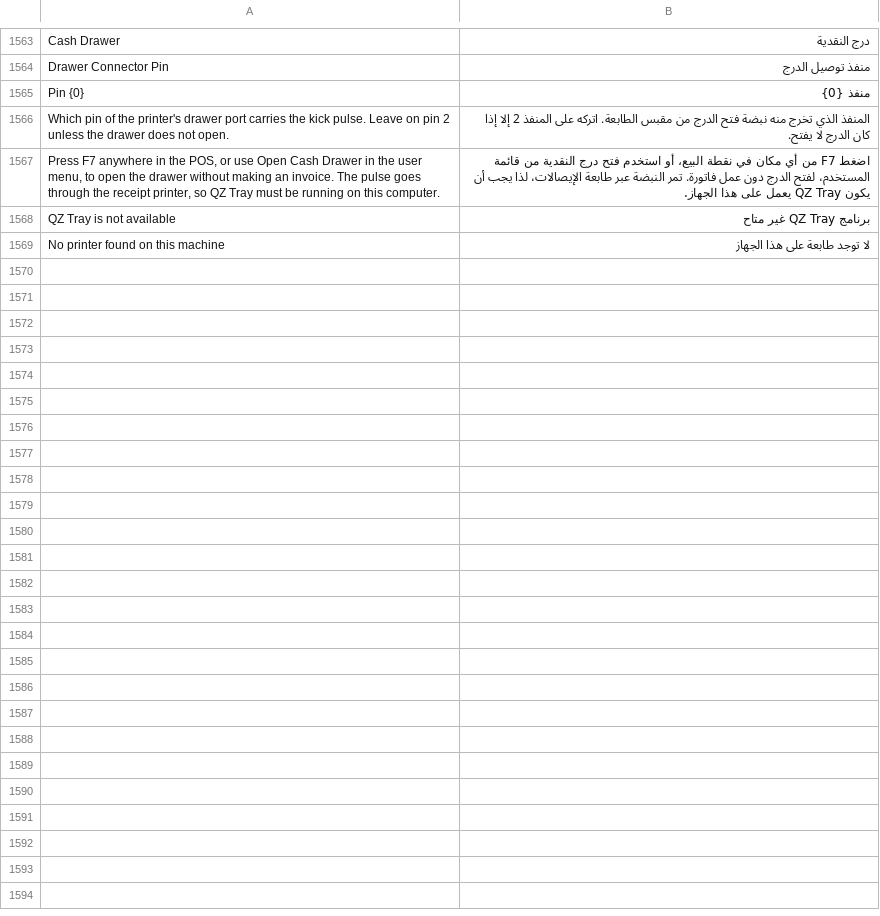
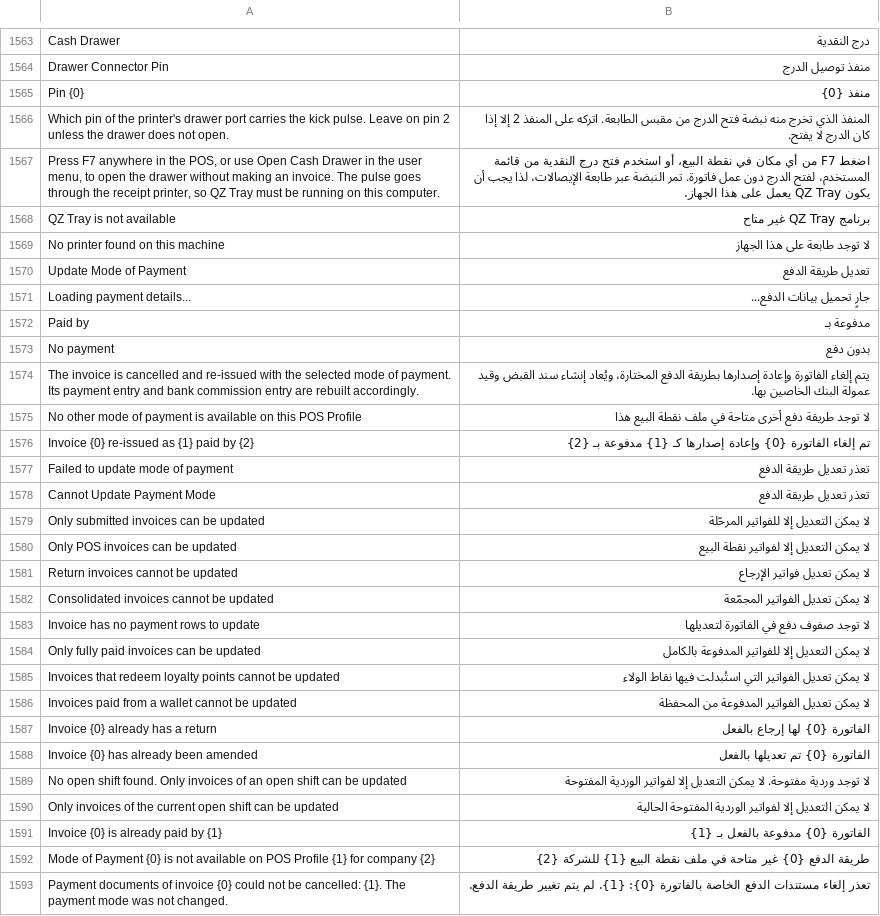
Before and after one commit to erpcloudsystems/ecs_posnext, a CSV file: ecs_posnext/translations/ar.csv, drawn as a sheet; only a part is shown, gaps mark what is left out; the diff names each change by its address in the sheet, - before the commit and + after, or states it on an @@ line.

```diff
--- a/ecs_posnext/translations/ar.csv
+++ b/ecs_posnext/translations/ar.csv
+row 1570: Update Mode of Payment | تعديل طريقة الدفع
+row 1571: Loading payment details... | جارٍ تحميل بيانات الدفع...
+row 1572: Paid by | مدفوعة بـ
+row 1573: No payment | بدون دفع
+row 1574: The invoice is cancelled and re-issued with the selected mode of payment. Its payment entry and bank commission entry are rebuilt accordingly. | يتم إلغاء الفاتورة وإعادة إصدارها بطريقة الدفع المختارة، ويُعاد إنشاء سند القبض وقيد عمولة البنك الخاصين بها.
+row 1575: No other mode of payment is available on this POS Profile | لا توجد طريقة دفع أخرى متاحة في ملف نقطة البيع هذا
+row 1576: Invoice {0} re-issued as {1} paid by {2} | تم إلغاء الفاتورة {0} وإعادة إصدارها كـ {1} مدفوعة بـ {2}
+row 1577: Failed to update mode of payment | تعذر تعديل طريقة الدفع
+row 1578: Cannot Update Payment Mode | تعذر تعديل طريقة الدفع
+row 1579: Only submitted invoices can be updated | لا يمكن التعديل إلا للفواتير المرحّلة
+row 1580: Only POS invoices can be updated | لا يمكن التعديل إلا لفواتير نقطة البيع
+row 1581: Return invoices cannot be updated | لا يمكن تعديل فواتير الإرجاع
+row 1582: Consolidated invoices cannot be updated | لا يمكن تعديل الفواتير المجمّعة
+row 1583: Invoice has no payment rows to update | لا توجد صفوف دفع في الفاتورة لتعديلها
+row 1584: Only fully paid invoices can be updated | لا يمكن التعديل إلا للفواتير المدفوعة بالكامل
+row 1585: Invoices that redeem loyalty points cannot be updated | لا يمكن تعديل الفواتير التي استُبدلت فيها نقاط الولاء
+row 1586: Invoices paid from a wallet cannot be updated | لا يمكن تعديل الفواتير المدفوعة من المحفظة
+row 1587: Invoice {0} already has a return | الفاتورة {0} لها إرجاع بالفعل
+row 1588: Invoice {0} has already been amended | الفاتورة {0} تم تعديلها بالفعل
+row 1589: No open shift found. Only invoices of an open shift can be updated | لا توجد وردية مفتوحة. لا يمكن التعديل إلا لفواتير الوردية المفتوحة
+row 1590: Only invoices of the current open shift can be updated | لا يمكن التعديل إلا لفواتير الوردية المفتوحة الحالية
+row 1591: Invoice {0} is already paid by {1} | الفاتورة {0} مدفوعة بالفعل بـ {1}
+row 1592: Mode of Payment {0} is not available on POS Profile {1} for company {2} | طريقة الدفع {0} غير متاحة في ملف نقطة البيع {1} للشركة {2}
+row 1593: Payment documents of invoice {0} could not be cancelled: {1}. The payment mode was not changed. | تعذر إلغاء مستندات الدفع الخاصة بالفاتورة {0}: {1}. لم يتم تغيير طريقة الدفع.
```
Also changed, not shown: 26 other files.
